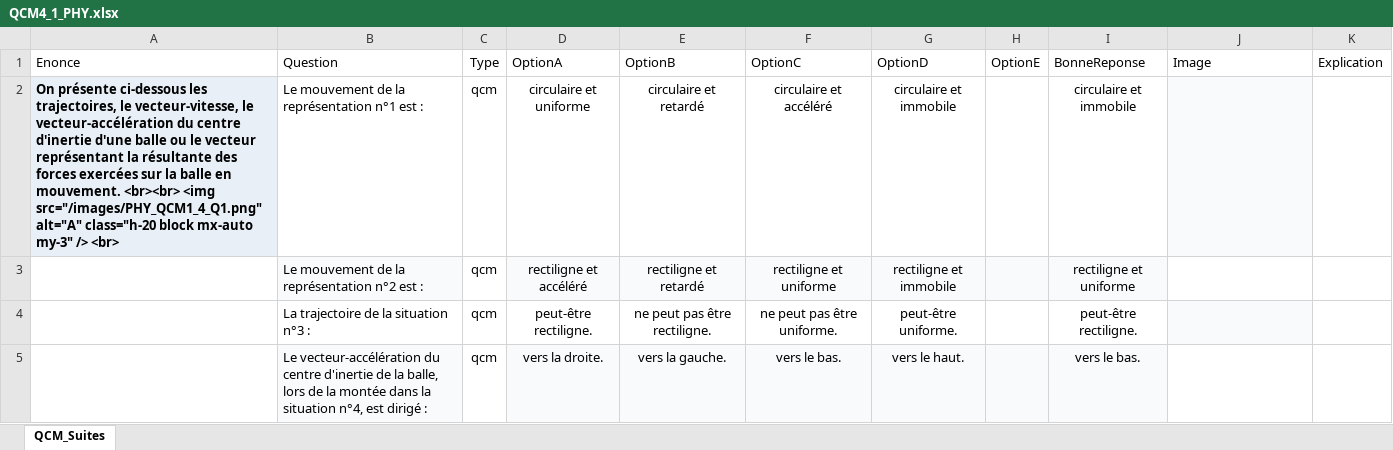
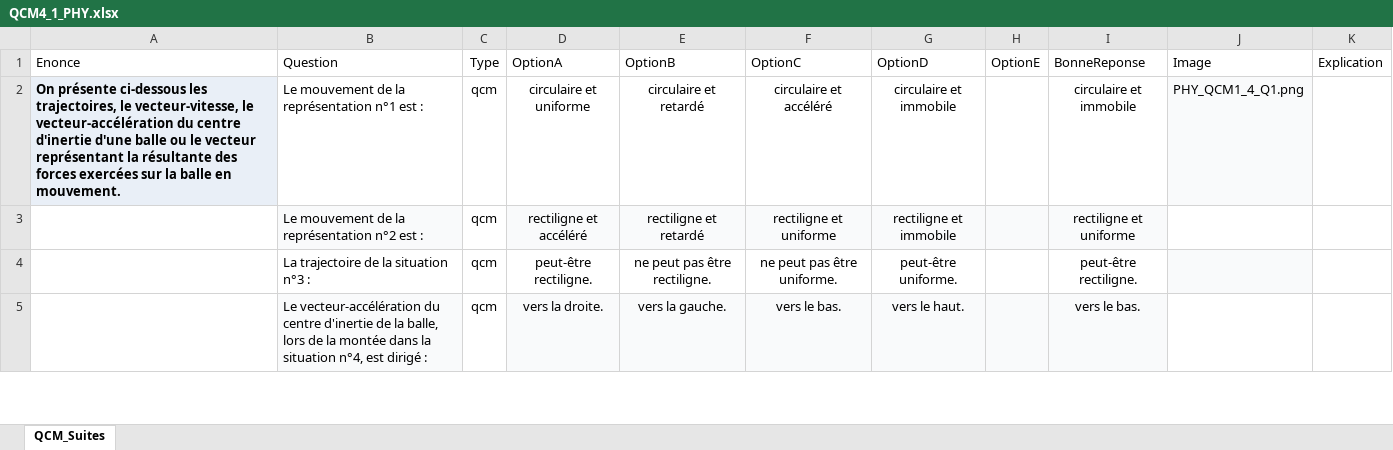
Before and after one commit to moulaycherif/MED-CONTEST, an Excel workbook: QCM4_1_PHY.xlsx, sheet QCM_Suites, drawn as a sheet; only a part is shown; values as stored, in another font and other column widths than the file's, no borders; the diff names each change by its address in the sheet, - before the commit and + after, or states it on an @@ line.

```diff
--- a/QCM4_1_PHY.xlsx (sheet QCM_Suites)
+++ b/QCM4_1_PHY.xlsx (sheet QCM_Suites)
-A2 (Enonce): …en mouvement. <br><br> <img src="/images/PHY_QCM1_4_Q1.png" alt="A" class="h-20 block mx-auto my-3" /> <br>
+A2 (Enonce): …en mouvement.
-J2 (Image): (empty)
+J2 (Image): PHY_QCM1_4_Q1.png
```
Also changed, not shown: 2 other files.
